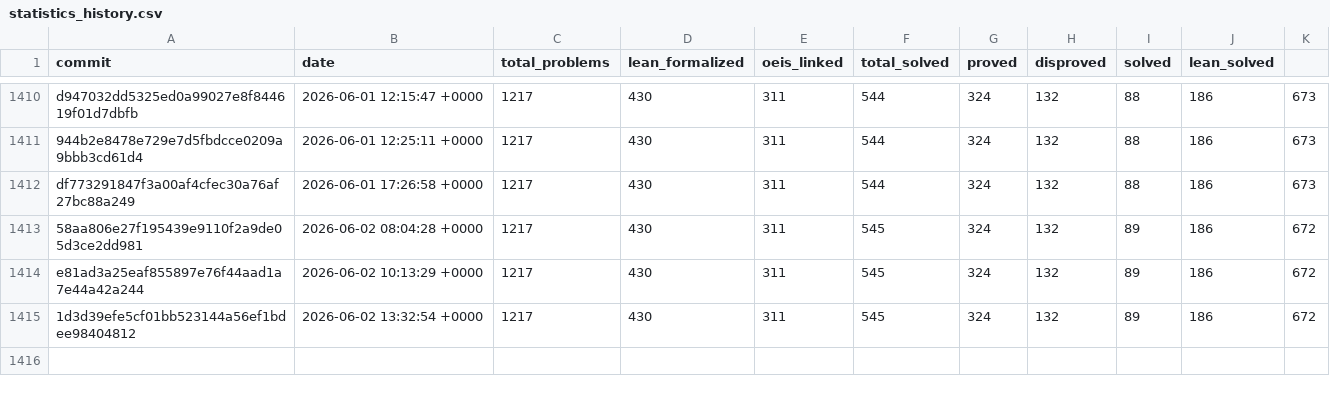
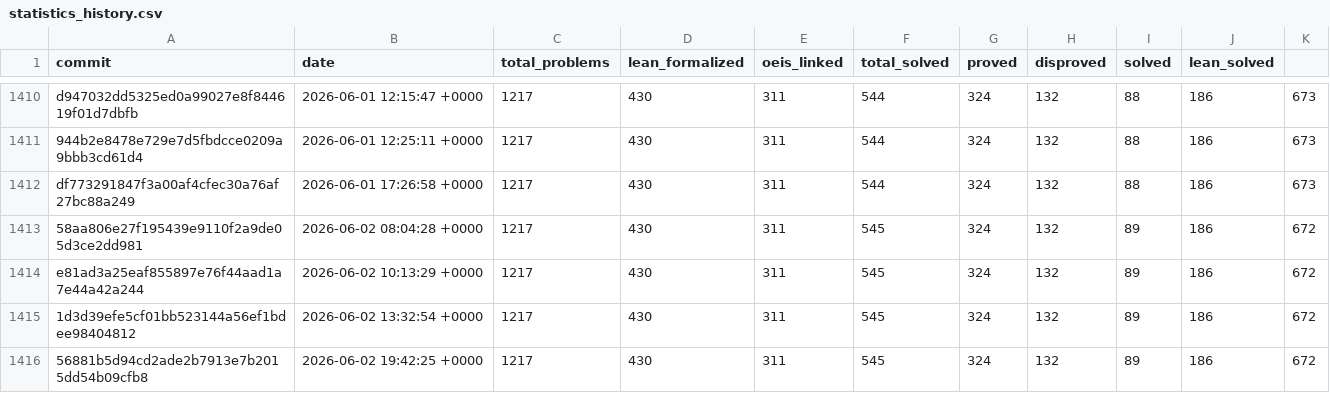
Before and after one commit to teorth/erdosproblems, a CSV file: data/statistics_history.csv, drawn as a sheet; only a part is shown, gaps mark what is left out.

```diff
--- a/data/statistics_history.csv
+++ b/data/statistics_history.csv
@@ -1415 +1415,2 @@ e81ad3a25eaf855897e76f44aad1a7e44a42a244,2026-06-02 10:13:29 +0000,1217,430,311,
 1d3d39efe5cf01bb523144a56ef1bdee98404812,2026-06-02 13:32:54 +0000,1217,430,311,545,324,132,89,186,672
+56881b5d94cd2ade2b7913e7b2015dd54b09cfb8,2026-06-02 19:42:25 +0000,1217,430,311,545,324,132,89,186,672
```
Also changed, not shown: 2 other files.
